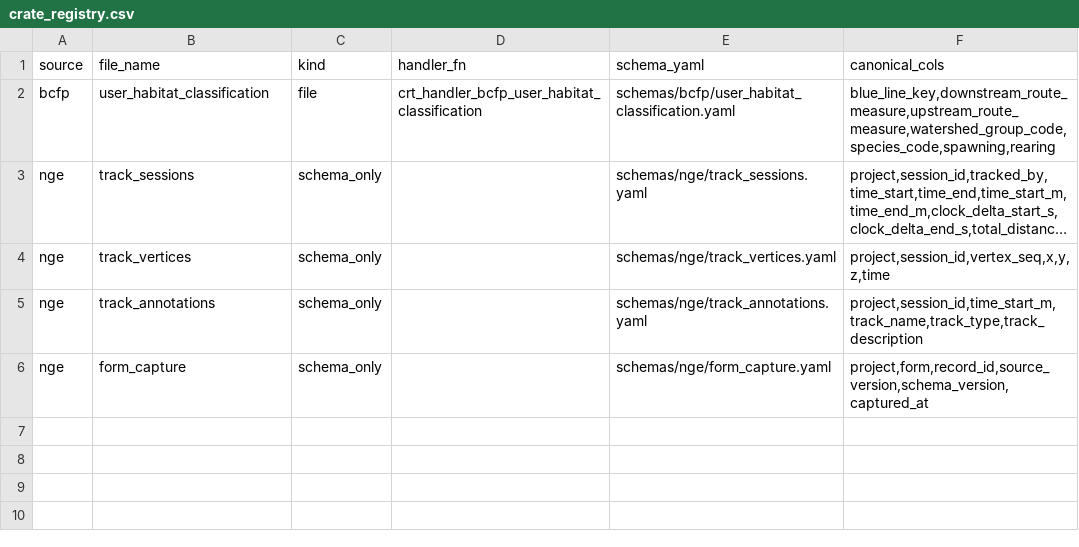
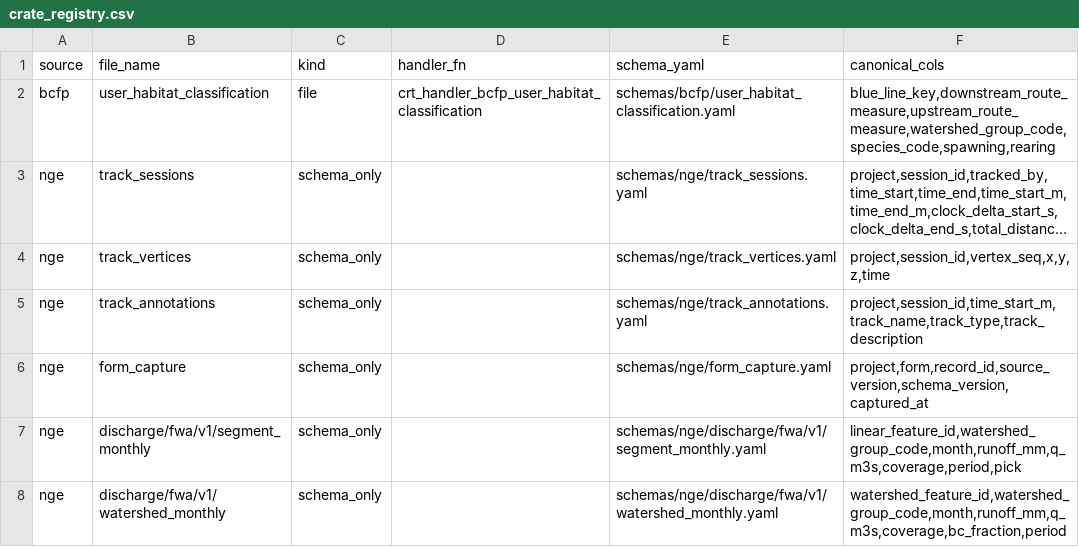
Before and after one commit to NewGraphEnvironment/crate, a CSV file: inst/extdata/crate_registry.csv, drawn as a sheet; long unchanged cells end in ….

```diff
--- a/inst/extdata/crate_registry.csv
+++ b/inst/extdata/crate_registry.csv
@@ -6 +6,3 @@ nge,track_annotations,schema_only,,schemas/nge/track_annotations.yaml,"project,s
 nge,form_capture,schema_only,,schemas/nge/form_capture.yaml,"project,form,record_id,source_version,schema_version,captured_at"
+nge,discharge/fwa/v1/segment_monthly,schema_only,,schemas/nge/discharge/fwa/v1/segment_monthly.yaml,"linear_feature_id,watershed_group_code,month,runoff_mm,q_m3s,coverage,period,pick"
+nge,discharge/fwa/v1/watershed_monthly,schema_only,,schemas/nge/discharge/fwa/v1/watershed_monthly.yaml,"watershed_feature_id,watershed_group_code,month,runoff_mm,q_m3s,coverage,bc_fraction,period"
```
Also changed, not shown: 7 other files.
